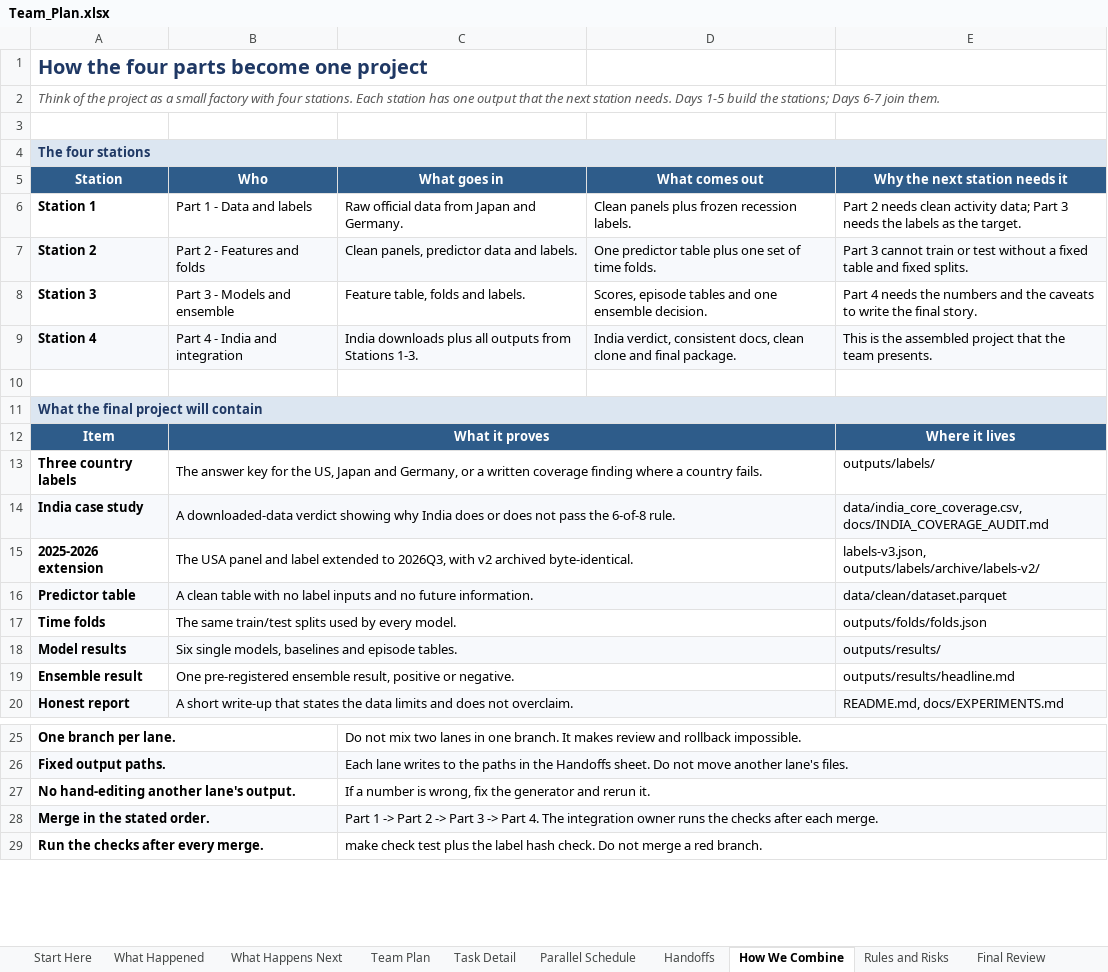
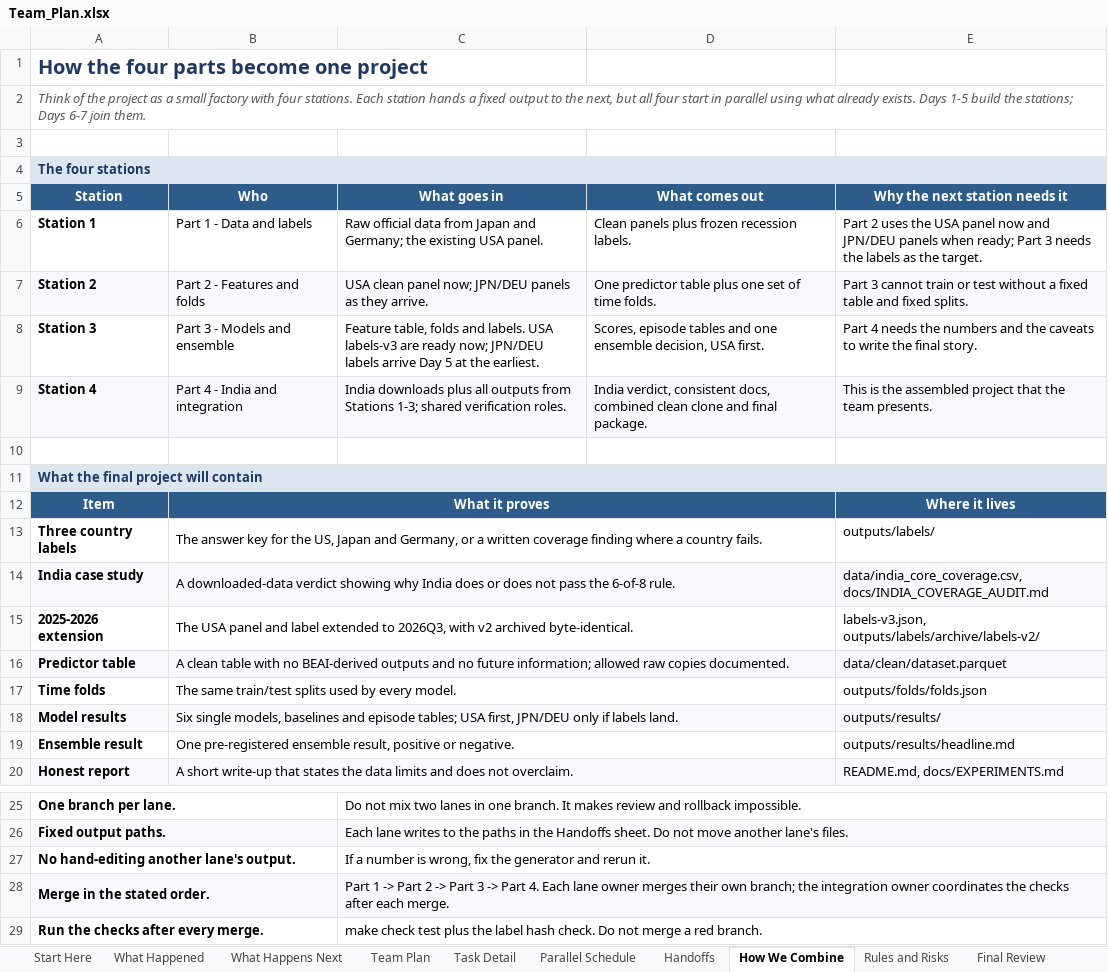
Before and after one commit to sathvikboina/recession-ews, an Excel workbook: Team_Plan.xlsx, sheet How We Combine, drawn as a sheet; only a part is shown, gaps mark what is left out; values as stored, in another font and other column widths than the file's, no borders; the diff names each change by its address in the sheet, - before the commit and + after, or states it on an @@ line.

Commit message:
Align the one-week plan and add four lane briefs

```diff
--- a/Team_Plan.xlsx (sheet How We Combine)
+++ b/Team_Plan.xlsx (sheet How We Combine)
-A2 (Station): …Each station has one output that the next station needs. Days 1-5…
+A2 (Station): …Each station hands a fixed output to the next, but all four start in parallel using what already exists. Days 1-5…
-C6 (What goes in): …Japan and Germany.
+C6 (What goes in): …Japan and Germany; the existing USA panel.
-E6 (Why the next station needs it): Part 2 needs clean activity data; Part 3…
+E6 (Why the next station needs it): Part 2 uses the USA panel now and JPN/DEU panels when ready; Part 3…
-C7 (What goes in): Clean panels, predictor data and labels.
+C7 (What goes in): USA clean panel now; JPN/DEU panels as they arrive.
-C8 (What goes in): …and labels.
+C8 (What goes in): …and labels. USA labels-v3 are ready now; JPN/DEU labels arrive Day 5 at the earliest.
-D8 (What comes out): …one ensemble decision.
+D8 (What comes out): …one ensemble decision, USA first.
-C9 (What goes in): …from Stations 1-3.
+C9 (What goes in): …from Stations 1-3; shared verification roles.
-D9 (What comes out): …consistent docs, clean clone…
+D9 (What comes out): …consistent docs, combined clean clone…
-B16 (Who): …with no label inputs and no future information.
+B16 (Who): …with no BEAI-derived outputs and no future information; allowed raw copies documented.
-B18 (Who): …and episode tables.
+B18 (Who): …and episode tables; USA first, JPN/DEU only if labels land.
-C28 (What goes in): …Part 4. The integration owner runs the checks…
+C28 (What goes in): …Part 4. Each lane owner merges their own branch; the integration owner coordinates the checks…
```
Also changed, not shown: sheet Task Detail, sheet Rules and Risks, sheet Team Plan, sheet What Happens Next, sheet Start Here, sheet Parallel Schedule, 3 more sheets, EWS_Work_Log.xlsx, 13 other files.
